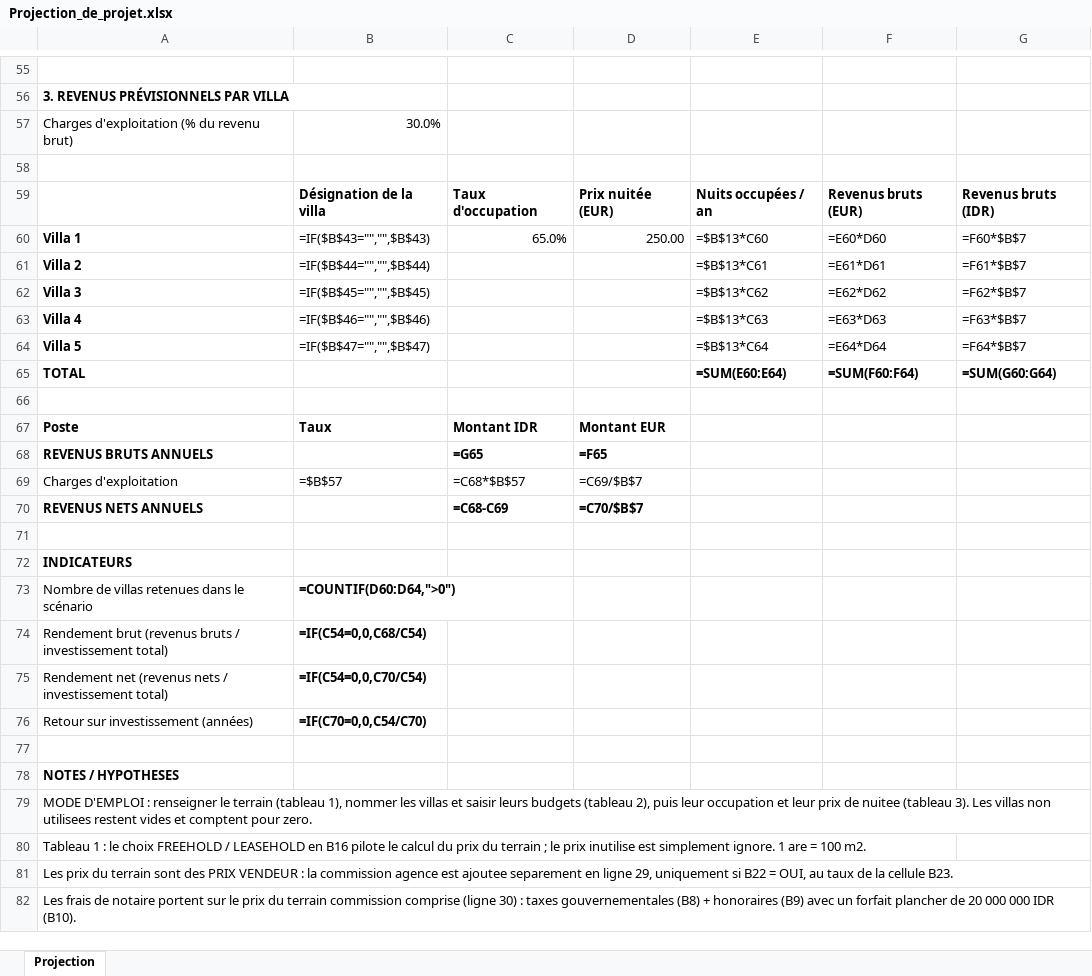
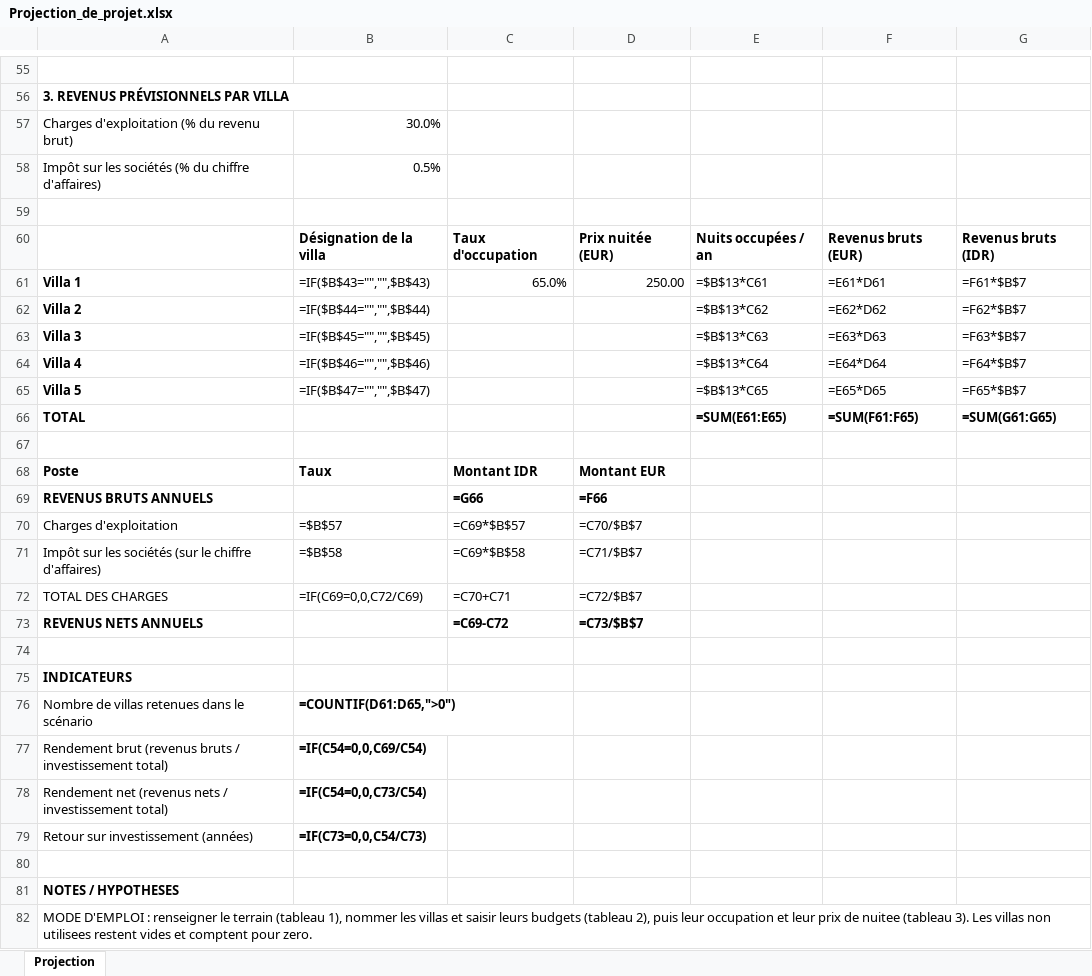
Before and after one commit to alghostrader/jamal, an Excel workbook: transactions/Projection_de_projet.xlsx, sheet Projection, drawn as a sheet; only a part is shown, gaps mark what is left out; the shorter side is filled out with more unchanged rows; values as stored, in another font and other column widths than the file's, no borders; formulas without a stored value are shown as written; conditional formats not drawn; addresses are those after the commit; the diff covers the shown part only; the diff names each change by its address in the sheet, - before the commit and + after, or states it on an @@ line.

```diff
--- a/transactions/Projection_de_projet.xlsx (sheet Projection)
+++ b/transactions/Projection_de_projet.xlsx (sheet Projection)
+row 58: Impôt sur les sociétés (% du chiffre d'affaires) | 0.5%
-E61: =$B$13*C60
+E61: =$B$13*C61
-F61: =E60*D60
+F61: =E61*D61
-G61: =F60*$B$7
+G61: =F61*$B$7
-E62: =$B$13*C61
+E62: =$B$13*C62
-F62: =E61*D61
+F62: =E62*D62
-G62: =F61*$B$7
+G62: =F62*$B$7
-E63: =$B$13*C62
+E63: =$B$13*C63
-F63: =E62*D62
+F63: =E63*D63
-G63: =F62*$B$7
+G63: =F63*$B$7
-E64: =$B$13*C63
+E64: =$B$13*C64
-F64: =E63*D63
+F64: =E64*D64
-G64: =F63*$B$7
+G64: =F64*$B$7
-E65: =$B$13*C64
+E65: =$B$13*C65
-F65: =E64*D64
+F65: =E65*D65
-G65: =F64*$B$7
+G65: =F65*$B$7
-E66: =SUM(E60:E64)
+E66: =SUM(E61:E65)
-F66: =SUM(F60:F64)
+F66: =SUM(F61:F65)
-G66: =SUM(G60:G64)
+G66: =SUM(G61:G65)
-C69: =G65
+C69: =G66
-D69: =F65
+D69: =F66
-C70: =C68*$B$57
+C70: =C69*$B$57
-D70: =C69/$B$7
+D70: =C70/$B$7
+row 71: Impôt sur les sociétés (sur le chiffre d'affaires) | =$B$58 | =C69*$B$58 | =C71/$B$7
+row 72: TOTAL DES CHARGES | =IF(C69=0,0,C72/C69) | =C70+C71 | =C72/$B$7
-C73: =C68-C69
+C73: =C69-C72
-D73: =C70/$B$7
+D73: =C73/$B$7
-B76: =COUNTIF(D60:D64,">0")
+B76: =COUNTIF(D61:D65,">0")
-B77: =IF(C54=0,0,C68/C54)
+B77: =IF(C54=0,0,C69/C54)
-B78: =IF(C54=0,0,C70/C54)
+B78: =IF(C54=0,0,C73/C54)
-B79: =IF(C70=0,0,C54/C70)
+B79: =IF(C73=0,0,C54/C73)
```
Also changed, not shown: 1 added row and 3 edited cells elsewhere in this sheet, transactions/Projection_de_projet_CLIENT.xlsx, 1 other file.
